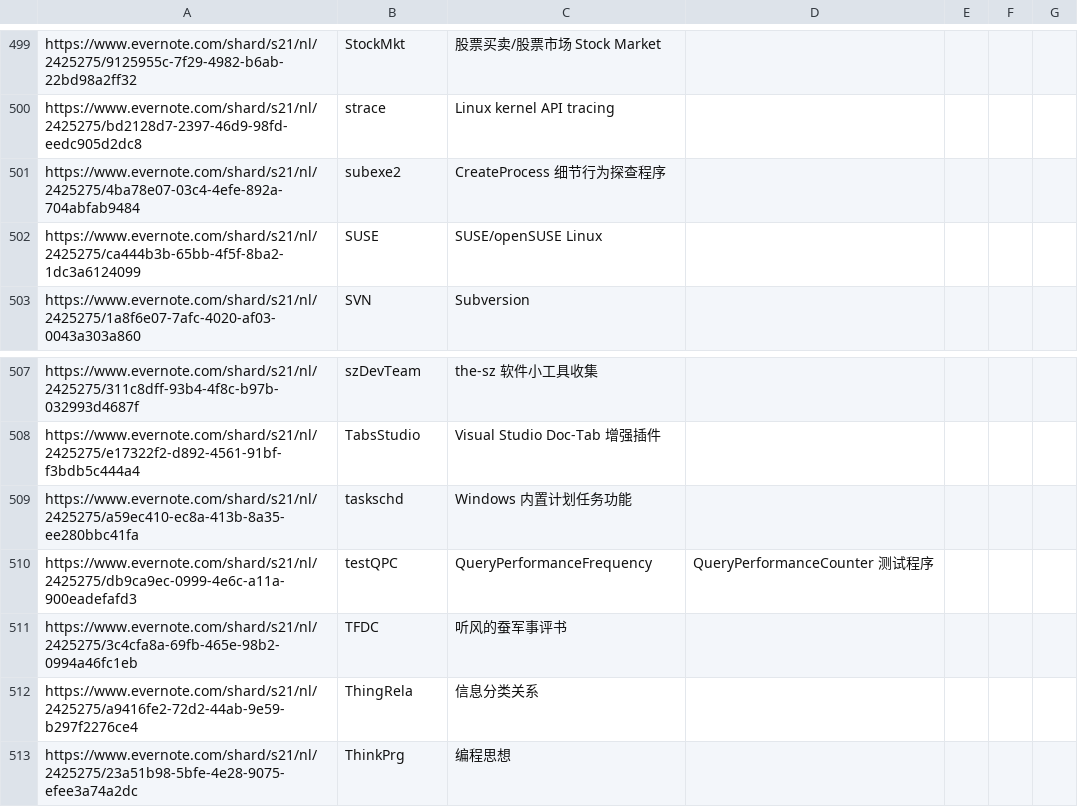
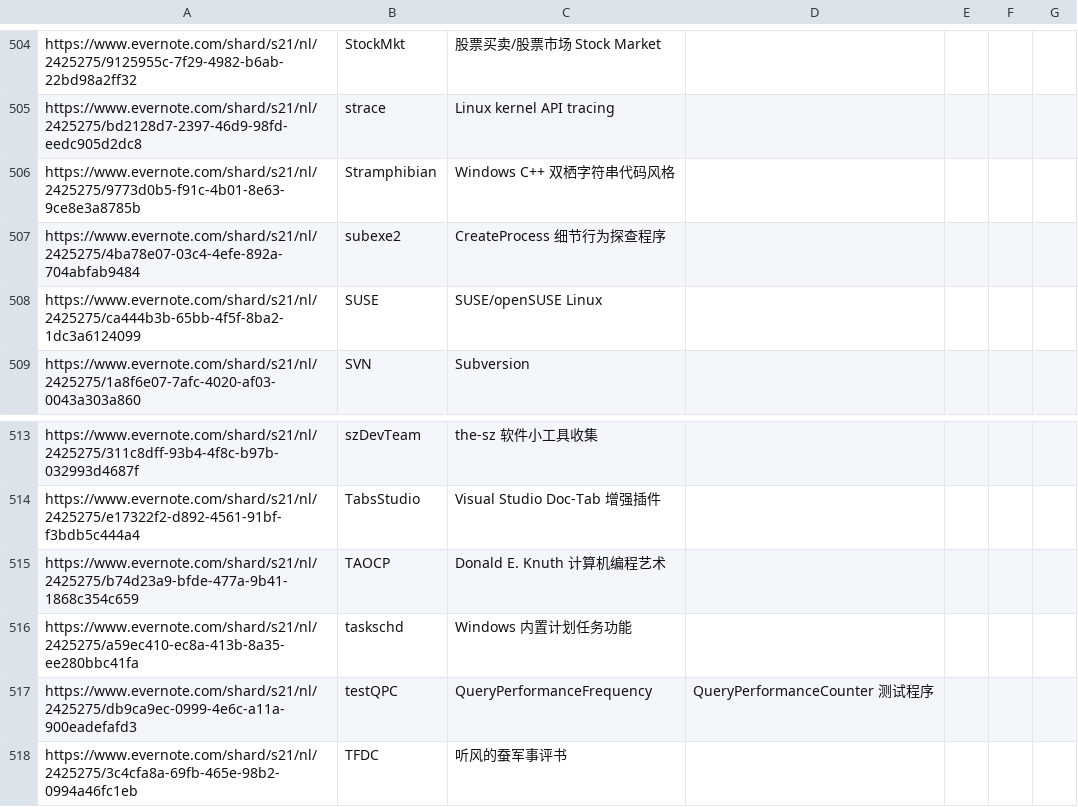
Before and after one commit to chjfth/trivials, a CSV file: ahk/Everlink.chj.csv, drawn as a sheet; only a part is shown, gaps mark what is left out; the shorter side is filled out with more unchanged rows; the diff covers the shown part only; the diff names each change by its address in the sheet, - before the commit and + after, or states it on an @@ line.

```diff
--- a/ahk/Everlink.chj.csv
+++ b/ahk/Everlink.chj.csv
+row 506: https://www.evernote.com/shard/s21/nl/2425275/9773d0b5-f91c-4b01-8e63-9ce8e3a8785b | Stramphibian | Windows C++ 双栖字符串代码风格
+row 515: https://www.evernote.com/shard/s21/nl/2425275/b74d23a9-bfde-477a-9b41-1868c354c659 | TAOCP | Donald E. Knuth 计算机编程艺术
```
Also changed, not shown: 5 added rows elsewhere in this file, 2 other files.
